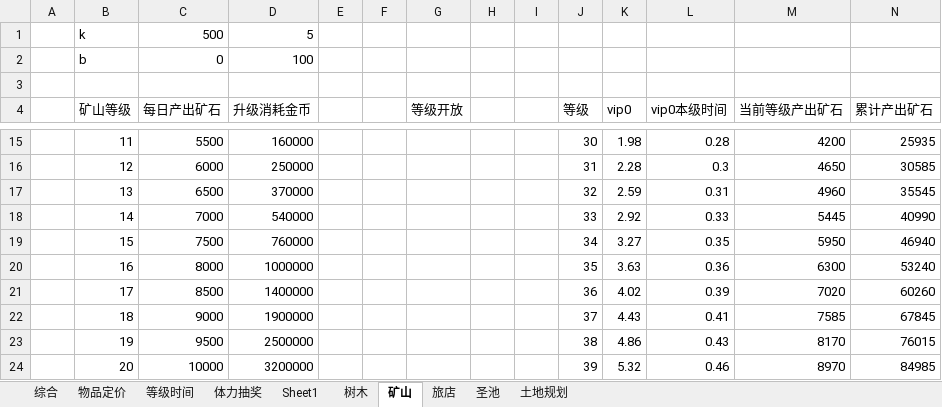
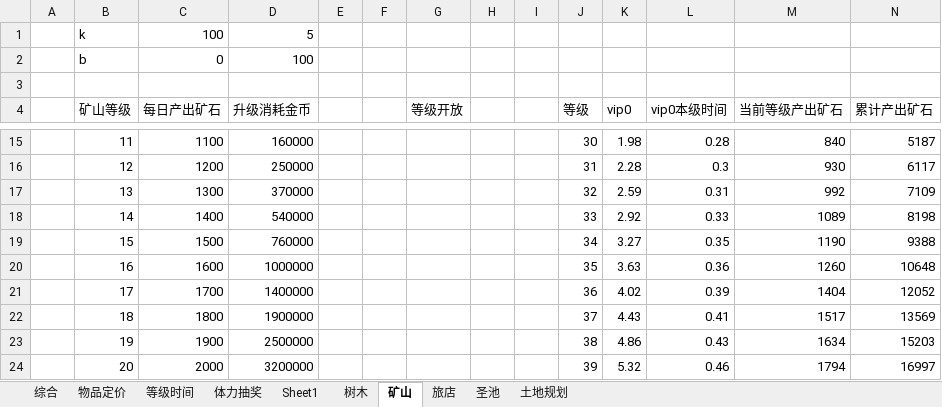
Before and after one commit to sungy450656977/xiuxian, an Excel workbook: 王者喵喵/数值.xlsx, sheet 矿山, drawn as a sheet; only a part is shown, gaps mark what is left out; values as stored, in another font and other column widths than the file's, no borders; the diff covers the shown part only; the diff names each change by its address in the sheet, - before the commit and + after, or states it on an @@ line.

```diff
--- a/王者喵喵/数值.xlsx (sheet 矿山)
+++ b/王者喵喵/数值.xlsx (sheet 矿山)
-C1 (每日产出矿石): 500
+C1 (每日产出矿石): 100
-C15 (每日产出矿石): 5500
+C15 (每日产出矿石): 1100
-M15 (当前等级产出矿石): 4200
+M15 (当前等级产出矿石): 840
-N15 (累计产出矿石): 25935
+N15 (累计产出矿石): 5187
-C16 (每日产出矿石): 6000
+C16 (每日产出矿石): 1200
-M16 (当前等级产出矿石): 4650
+M16 (当前等级产出矿石): 930
-N16 (累计产出矿石): 30585
+N16 (累计产出矿石): 6117
-C17 (每日产出矿石): 6500
+C17 (每日产出矿石): 1300
-M17 (当前等级产出矿石): 4960
+M17 (当前等级产出矿石): 992
-N17 (累计产出矿石): 35545
+N17 (累计产出矿石): 7109
-C18 (每日产出矿石): 7000
+C18 (每日产出矿石): 1400
-M18 (当前等级产出矿石): 5445
+M18 (当前等级产出矿石): 1089
-N18 (累计产出矿石): 40990
+N18 (累计产出矿石): 8198
-C19 (每日产出矿石): 7500
+C19 (每日产出矿石): 1500
-M19 (当前等级产出矿石): 5950
+M19 (当前等级产出矿石): 1190
-N19 (累计产出矿石): 46940
+N19 (累计产出矿石): 9388
-C20 (每日产出矿石): 8000
+C20 (每日产出矿石): 1600
-M20 (当前等级产出矿石): 6300
+M20 (当前等级产出矿石): 1260
-N20 (累计产出矿石): 53240
+N20 (累计产出矿石): 10648
-C21 (每日产出矿石): 8500
+C21 (每日产出矿石): 1700
-M21 (当前等级产出矿石): 7020
+M21 (当前等级产出矿石): 1404
-N21 (累计产出矿石): 60260
+N21 (累计产出矿石): 12052
-C22 (每日产出矿石): 9000
+C22 (每日产出矿石): 1800
-M22 (当前等级产出矿石): 7585
+M22 (当前等级产出矿石): 1517
-N22 (累计产出矿石): 67845
+N22 (累计产出矿石): 13569
-C23 (每日产出矿石): 9500
+C23 (每日产出矿石): 1900
-M23 (当前等级产出矿石): 8170
+M23 (当前等级产出矿石): 1634
-N23 (累计产出矿石): 76015
+N23 (累计产出矿石): 15203
-C24 (每日产出矿石): 10000
+C24 (每日产出矿石): 2000
-M24 (当前等级产出矿石): 8970
+M24 (当前等级产出矿石): 1794
-N24 (累计产出矿石): 84985
+N24 (累计产出矿石): 16997
```
Also changed, not shown: 232 edited cells elsewhere in this sheet, sheet 树木, sheet 圣池, sheet 旅店, formulas that keep their value, charts or pictures.
